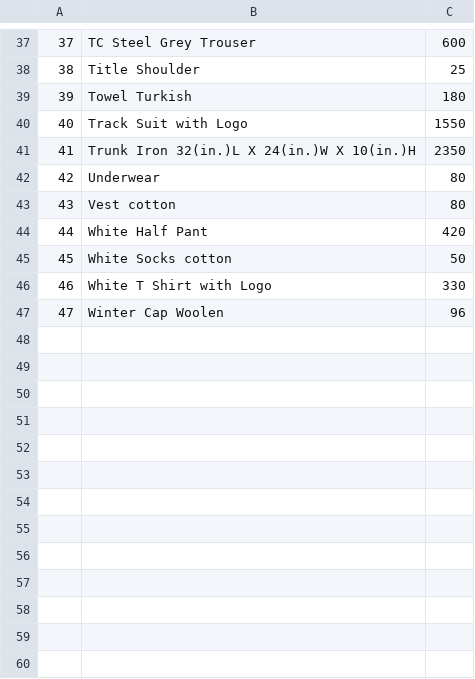
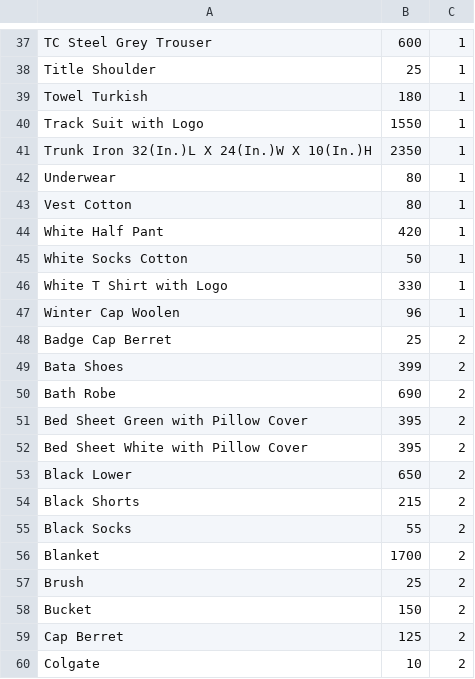
Before and after one commit to AyushS305/flask, a CSV file: products.csv, drawn as a sheet; only a part is shown, gaps mark what is left out; removed rows and columns are numbered as before the commit, all else as after; the diff covers the shown part only; the diff names each change by its address in the sheet, - before the commit and + after, or states it on an @@ line.

```diff
--- a/products.csv
+++ b/products.csv
-column A, rows 37-47: 37 | 38 | 39 | 40 | 41 | 42 | 43 | 44 | 45 | 46 | 47
+column C, rows 37-47: all 1
-A41: Trunk Iron 32(in.)L X 24(in.)W X 10(in.)H
+A41: Trunk Iron 32(In.)L X 24(In.)W X 10(In.)H
-A43: Vest cotton
+A43: Vest Cotton
-A45: White Socks cotton
+A45: White Socks Cotton
+row 48: Badge Cap Berret | 25 | 2
+row 49: Bata Shoes | 399 | 2
+row 50: Bath Robe | 690 | 2
+row 51: Bed Sheet Green with Pillow Cover | 395 | 2
+row 52: Bed Sheet White with Pillow Cover | 395 | 2
+row 53: Black Lower | 650 | 2
+row 54: Black Shorts | 215 | 2
+row 55: Black Socks | 55 | 2
+row 56: Blanket | 1700 | 2
+row 57: Brush | 25 | 2
+row 58: Bucket | 150 | 2
+row 59: Cap Berret | 125 | 2
+row 60: Colgate | 10 | 2
```
Also changed, not shown: 42 added rows and 8 edited cells elsewhere in this file, 9 other files.
